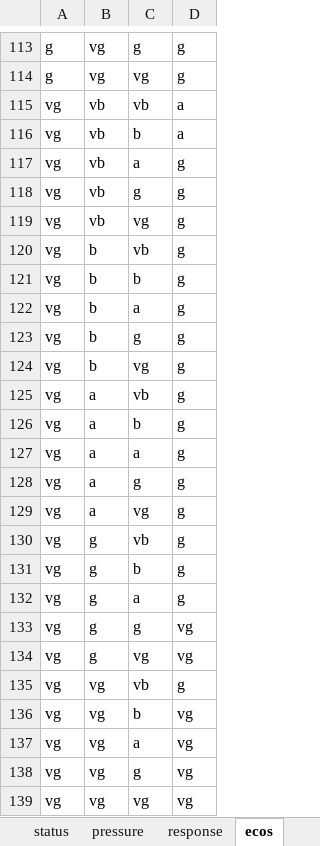
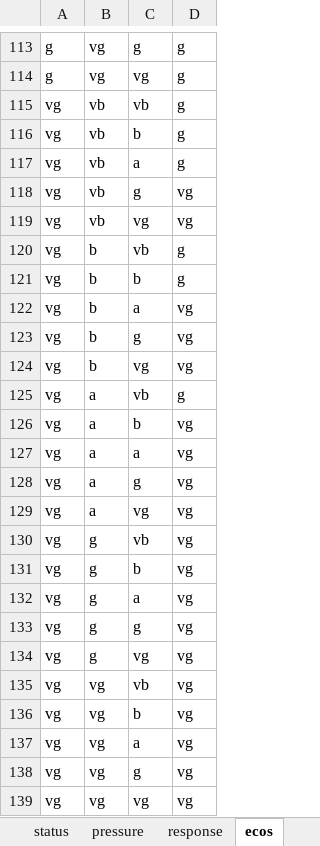
Before and after one commit to m4rz910/IOU-Sustainability-Model, an Excel workbook: databases/rulebase.xlsx, sheet ecos, drawn as a sheet; only a part is shown, gaps mark what is left out; values as stored, in another font and other column widths than the file's, no borders; the diff covers the shown part only; the diff names each change by its address in the sheet, - before the commit and + after, or states it on an @@ line.

```diff
--- a/databases/rulebase.xlsx (sheet ecos)
+++ b/databases/rulebase.xlsx (sheet ecos)
-D115:D116: a
+D115:D116: g
-D118:D119: g
+D118:D119: vg
-D122:D124: g
+D122:D124: vg
-D126:D132: g
+D126:D132: vg
-D135: g
+D135: vg
```
Also changed, not shown: 1 added row, 1 removed row and 43 edited cells elsewhere in this sheet, sheet hums, sheet osus, sheet wealth, sheet land, sheet air, sheet water, 2 more sheets, databases/indicator_db.xlsx, 4 other files.
